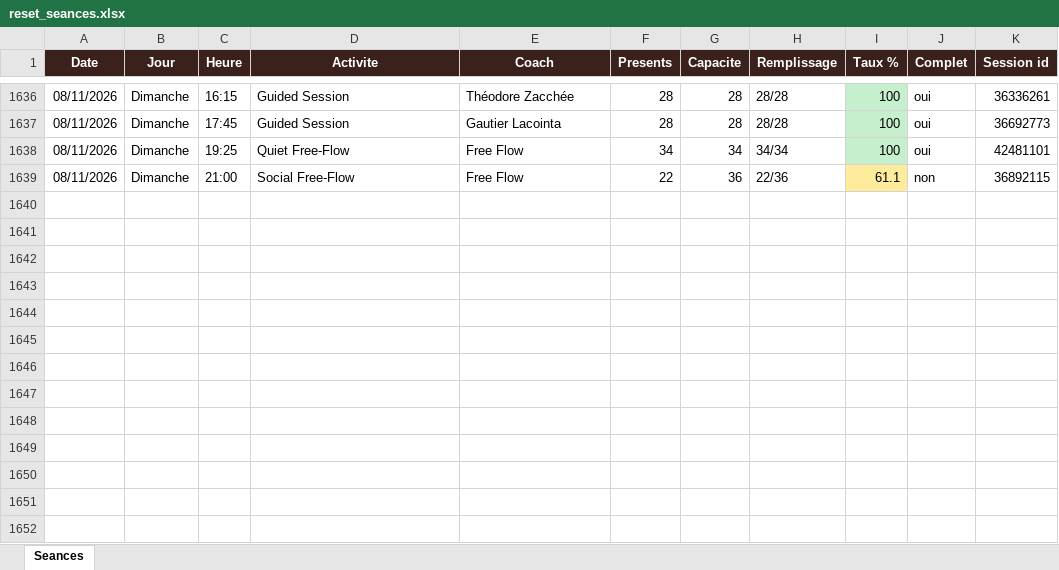
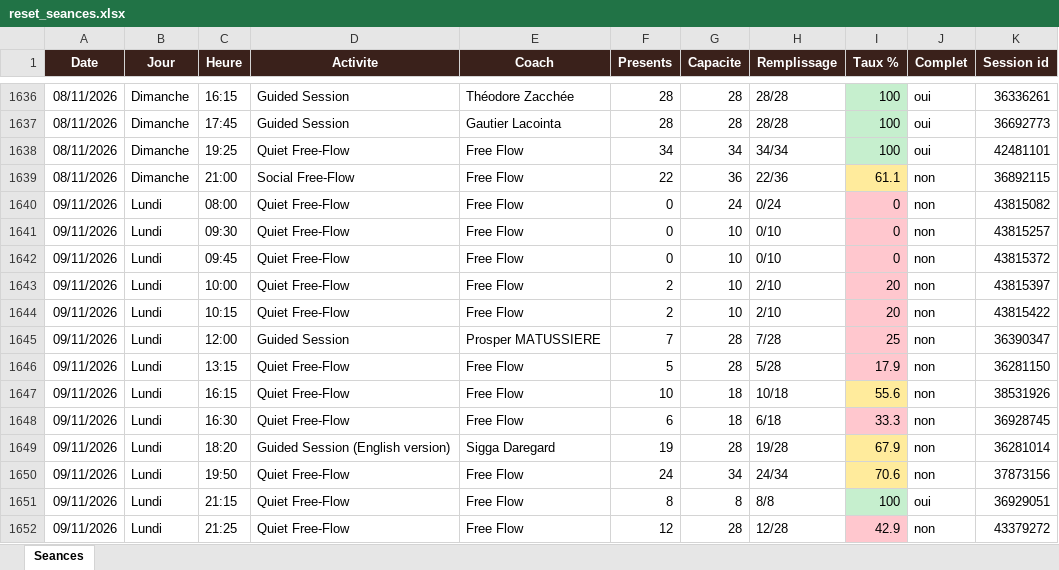
Before and after one commit to sbbb-git/reset, an Excel workbook: reset_seances.xlsx, sheet Seances, drawn as a sheet; only a part is shown, gaps mark what is left out; values as stored, in another font and other column widths than the file's, no borders; the diff names each change by its address in the sheet, - before the commit and + after, or states it on an @@ line.

```diff
--- a/reset_seances.xlsx (sheet Seances)
+++ b/reset_seances.xlsx (sheet Seances)
+row 1640: 09/11/2026 | Lundi | 08:00 | Quiet Free-Flow | Free Flow | 0 | 24 | 0/24 | 0 | non | 43815082
+row 1641: 09/11/2026 | Lundi | 09:30 | Quiet Free-Flow | Free Flow | 0 | 10 | 0/10 | 0 | non | 43815257
+row 1642: 09/11/2026 | Lundi | 09:45 | Quiet Free-Flow | Free Flow | 0 | 10 | 0/10 | 0 | non | 43815372
+row 1643: 09/11/2026 | Lundi | 10:00 | Quiet Free-Flow | Free Flow | 2 | 10 | 2/10 | 20 | non | 43815397
+row 1644: 09/11/2026 | Lundi | 10:15 | Quiet Free-Flow | Free Flow | 2 | 10 | 2/10 | 20 | non | 43815422
+row 1645: 09/11/2026 | Lundi | 12:00 | Guided Session | Prosper MATUSSIERE | 7 | 28 | 7/28 | 25 | non | 36390347
+row 1646: 09/11/2026 | Lundi | 13:15 | Quiet Free-Flow | Free Flow | 5 | 28 | 5/28 | 17.9 | non | 36281150
+row 1647: 09/11/2026 | Lundi | 16:15 | Quiet Free-Flow | Free Flow | 10 | 18 | 10/18 | 55.6 | non | 38531926
+row 1648: 09/11/2026 | Lundi | 16:30 | Quiet Free-Flow | Free Flow | 6 | 18 | 6/18 | 33.3 | non | 36928745
+row 1649: 09/11/2026 | Lundi | 18:20 | Guided Session (English version) | Sigga Daregard | 19 | 28 | 19/28 | 67.9 | non | 36281014
+row 1650: 09/11/2026 | Lundi | 19:50 | Quiet Free-Flow | Free Flow | 24 | 34 | 24/34 | 70.6 | non | 37873156
+row 1651: 09/11/2026 | Lundi | 21:15 | Quiet Free-Flow | Free Flow | 8 | 8 | 8/8 | 100 | oui | 36929051
+row 1652: 09/11/2026 | Lundi | 21:25 | Quiet Free-Flow | Free Flow | 12 | 28 | 12/28 | 42.9 | non | 43379272
```
Also changed, not shown: 3 other files.
